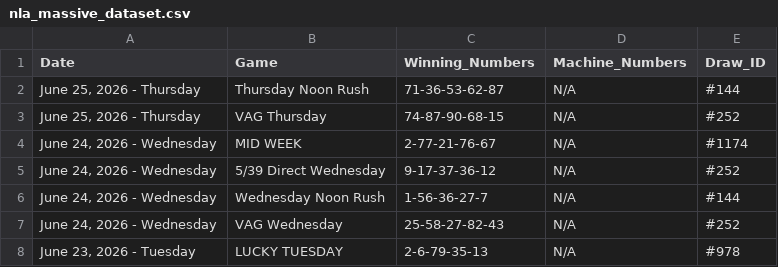
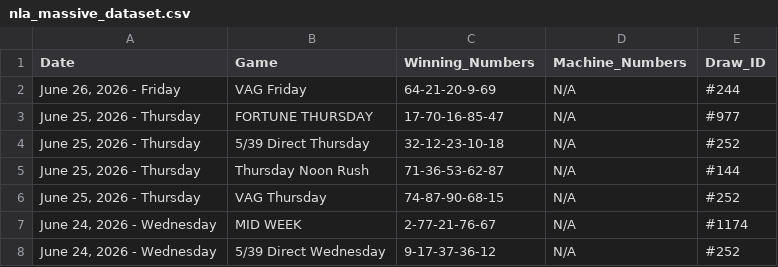
Before and after one commit to mrstephan404-hue/nla-data-repo, a CSV file: nla_massive_dataset.csv, drawn as a sheet; only a part is shown; the shorter side is filled out with more unchanged rows; the diff names each change by its address in the sheet, - before the commit and + after, or states it on an @@ line.

```diff
--- a/nla_massive_dataset.csv
+++ b/nla_massive_dataset.csv
+row 2: June 26, 2026 - Friday | VAG Friday | 64-21-20-9-69 | N/A | #244
+row 3: June 25, 2026 - Thursday | FORTUNE THURSDAY | 17-70-16-85-47 | N/A | #977
+row 4: June 25, 2026 - Thursday | 5/39 Direct Thursday | 32-12-23-10-18 | N/A | #252
```
